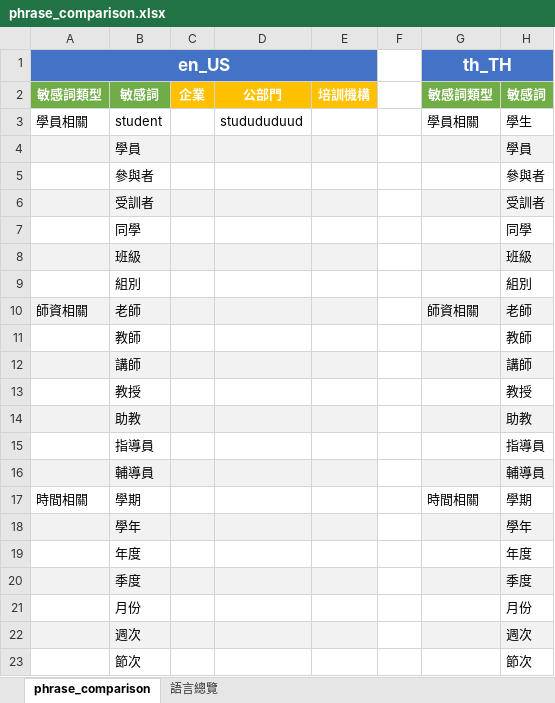
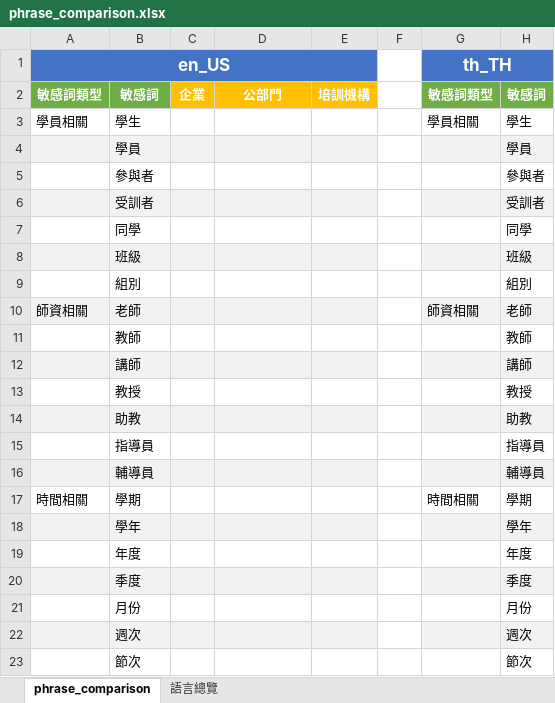
Before and after one commit to eleni1029/250612_detection_terms, an Excel workbook: phrase_comparison.xlsx, sheet phrase_comparison, drawn as a sheet; only a part is shown; values as stored, in another font and other column widths than the file's, no borders; the diff names each change by its address in the sheet, - before the commit and + after, or states it on an @@ line.

```diff
--- a/phrase_comparison.xlsx (sheet phrase_comparison)
+++ b/phrase_comparison.xlsx (sheet phrase_comparison)
-B3: student
+B3: 學生
-D3: studududuud
+D3: (empty)
```
Also changed, not shown: i18n_output/zh-CN_tobemodified.xlsx, i18n_output/zh-TW_tobemodified.xlsx, 10 other files.
